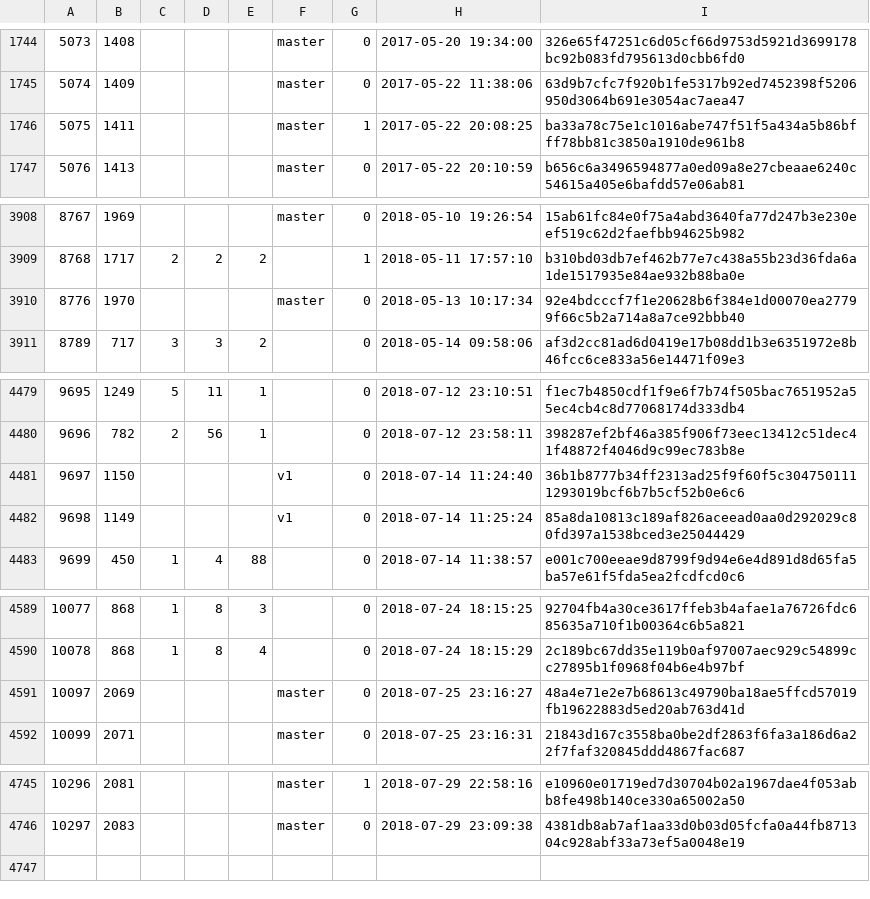
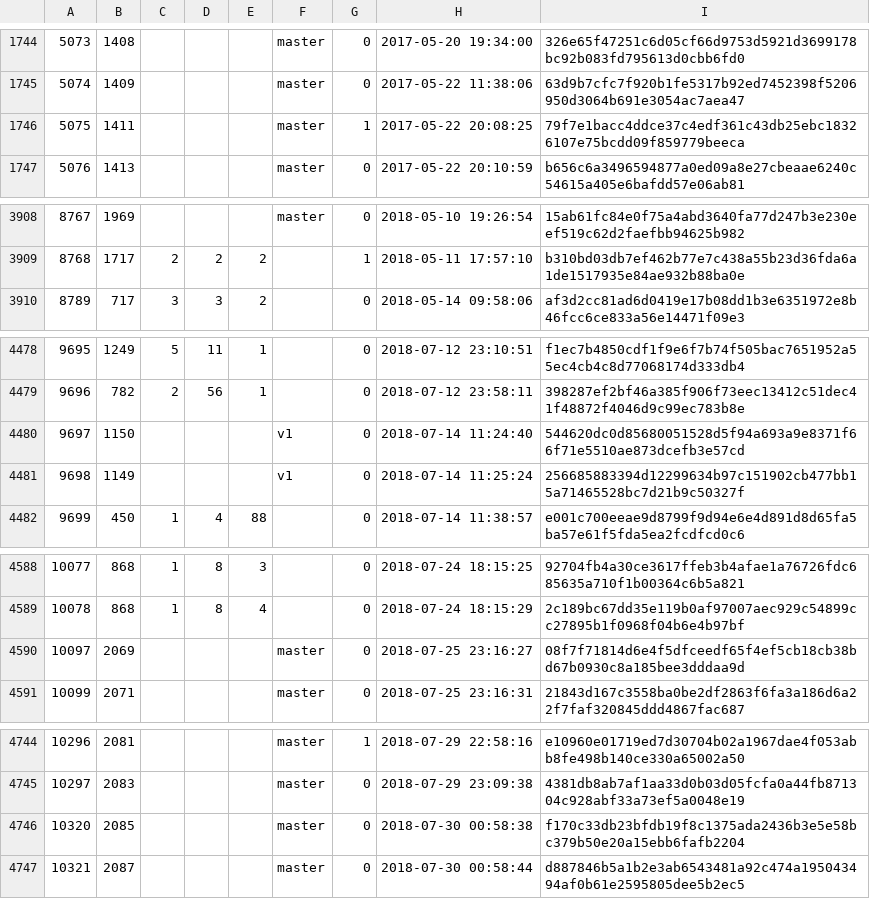
Before and after one commit to cppan/database, a CSV file: ProjectVersions.csv, drawn as a sheet; only a part is shown, gaps mark what is left out.

```diff
--- a/ProjectVersions.csv
+++ b/ProjectVersions.csv
@@ -1745,3 +1745,3 @@
 5074;1409;;;;master;0;2017-05-22 11:38:06;63d9b7cfc7f920b1fe5317b92ed7452398f5206950d3064b691e3054ac7aea47
-5075;1411;;;;master;1;2017-05-22 20:08:25;ba33a78c75e1c1016abe747f51f5a434a5b86bfff78bb81c3850a1910de961b8
+5075;1411;;;;master;1;2017-05-22 20:08:25;79f7e1bacc4ddce37c4edf361c43db25ebc18326107e75bcdd09f859779beeca
 5076;1413;;;;master;0;2017-05-22 20:10:59;b656c6a3496594877a0ed09a8e27cbeaae6240c54615a405e6bafdd57e06ab81
@@ -3909,3 +3909,2 @@
 8768;1717;2;2;2;;1;2018-05-11 17:57:10;b310bd03db7ef462b77e7c438a55b23d36fda6a1de1517935e84ae932b88ba0e
-8776;1970;;;;master;0;2018-05-13 10:17:34;92e4bdcccf7f1e20628b6f384e1d00070ea27799f66c5b2a714a8a7ce92bbb40
 8789;717;3;3;2;;0;2018-05-14 09:58:06;af3d2cc81ad6d0419e17b08dd1b3e6351972e8b46fcc6ce833a56e14471f09e3
@@ -4480,4 +4479,4 @@
 9696;782;2;56;1;;0;2018-07-12 23:58:11;398287ef2bf46a385f906f73eec13412c51dec41f48872f4046d9c99ec783b8e
-9697;1150;;;;v1;0;2018-07-14 11:24:40;36b1b8777b34ff2313ad25f9f60f5c3047501111293019bcf6b7b5cf52b0e6c6
-9698;1149;;;;v1;0;2018-07-14 11:25:24;85a8da10813c189af826aceead0aa0d292029c80fd397a1538bced3e25044429
+9697;1150;;;;v1;0;2018-07-14 11:24:40;544620dc0d85680051528d5f94a693a9e8371f66f71e5510ae873dcefb3e57cd
+9698;1149;;;;v1;0;2018-07-14 11:25:24;256685883394d12299634b97c151902cb477bb15a71465528bc7d21b9c50327f
 9699;450;1;4;88;;0;2018-07-14 11:38:57;e001c700eeae9d8799f9d94e6e4d891d8d65fa5ba57e61f5fda5ea2fcdfcd0c6
@@ -4590,3 +4589,3 @@
 10078;868;1;8;4;;0;2018-07-24 18:15:29;2c189bc67dd35e119b0af97007aec929c54899cc27895b1f0968f04b6e4b97bf
-10097;2069;;;;master;0;2018-07-25 23:16:27;48a4e71e2e7b68613c49790ba18ae5ffcd57019fb19622883d5ed20ab763d41d
+10097;2069;;;;master;0;2018-07-25 23:16:27;08f7f71814d6e4f5dfceedf65f4ef5cb18cb38bd67b0930c8a185bee3dddaa9d
 10099;2071;;;;master;0;2018-07-25 23:16:31;21843d167c3558ba0be2df2863f6fa3a186d6a22f7faf320845ddd4867fac687
@@ -4746 +4745,3 @@
 10297;2083;;;;master;0;2018-07-29 23:09:38;4381db8ab7af1aa33d0b03d05fcfa0a44fb871304c928abf33a73ef5a0048e19
+10320;2085;;;;master;0;2018-07-30 00:58:38;f170c33db23bfdb19f8c1375ada2436b3e5e58bc379b50e20a15ebb6fafb2204
+10321;2087;;;;master;0;2018-07-30 00:58:44;d887846b5a1b2e3ab6543481a92c474a195043494af0b61e2595805dee5b2ec5
```
Also changed, not shown: ProjectVersionDependencies.csv, Projects.csv, 1 other file.
